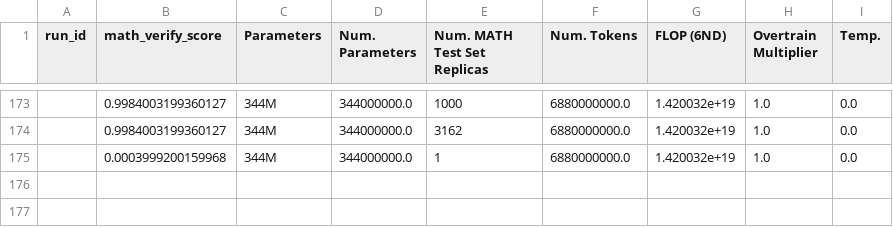
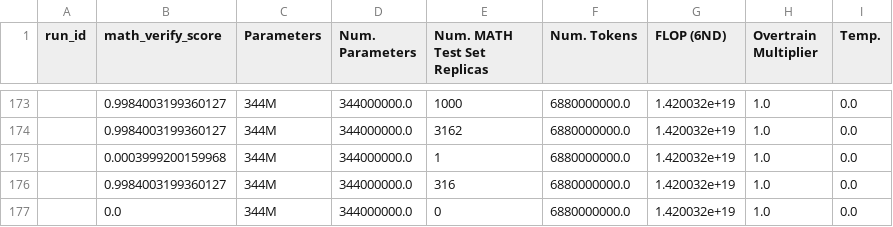
Before and after one commit to RylanSchaeffer/KoyejoLab-Test-Set-Contam-Generative-Evals, a CSV file: notebooks/17_math_qwen3_pt_overtrained_math_verify/results/overtrained_math_verify_scores.csv, drawn as a sheet; only a part is shown, gaps mark what is left out; the diff names each change by its address in the sheet, - before the commit and + after, or states it on an @@ line.

```diff
--- a/notebooks/17_math_qwen3_pt_overtrained_math_verify/results/overtrained_math_verify_scores.csv
+++ b/notebooks/17_math_qwen3_pt_overtrained_math_verify/results/overtrained_math_verify_scores.csv
+row 176:  | 0.9984003199360127 | 344M | 344000000.0 | 316 | 6880000000.0 | 1.420032e+19 | 1.0 | 0.0
+row 177:  | 0.0 | 344M | 344000000.0 | 0 | 6880000000.0 | 1.420032e+19 | 1.0 | 0.0
```
Also changed, not shown: notebooks/19_math_qwen3_sft_math_verify_zeroshot/results/sft_zeroshot_vs_pretrained.csv, 29 other files.
